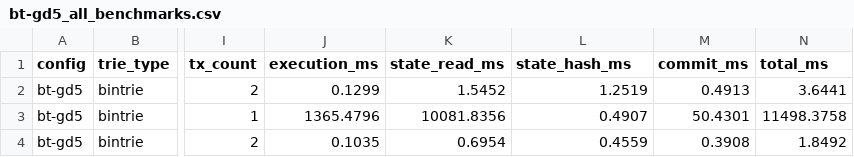
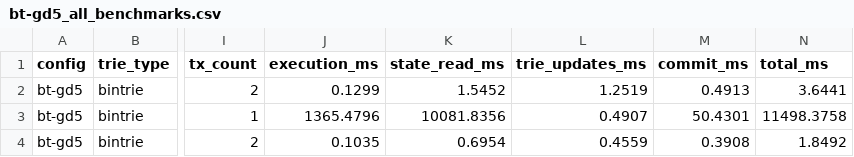
Before and after one commit to CPerezz/bintrie-benchmarks, a CSV file: mpt_vs_bintrie_flat/data/backup-10runs/bt-gd5_all_benchmarks.csv, drawn as a sheet; only a part is shown, gaps mark what is left out; the diff names each change by its address in the sheet, - before the commit and + after, or states it on an @@ line.

Commit message:
Rename state_hash_ms to trie_updates_ms in CSVs, scripts, and JSON
Aligns the data-layer column name with the report's phase label.
The upstream geth slow-block JSON still emits 'state_hash_ms' as
its field name; extract_csv.py reads that field but writes the
output column as 'trie_updates_ms' (with explanatory comments at
both read sites). All CSV headers across data/ and data/backup-10runs/
have the rename applied. analyze_data.py and generate_graphs.py
read the new column name. Regenerated analysis_results.json (16
trie_updates_ms references) and all 14 graph PNGs (only g04
changed bytes -- it's the non-deterministic-jitter one; visual
content unchanged across the others).

Internal helper names (the local 'state_hash' variable in
analyze_data.py, the derived 'ms_per_slot_hash' metric) are left
alone -- they're not user-facing and renaming them risks breaking
downstream consumers of analysis_results.json.

```diff
--- a/mpt_vs_bintrie_flat/data/backup-10runs/bt-gd5_all_benchmarks.csv
+++ b/mpt_vs_bintrie_flat/data/backup-10runs/bt-gd5_all_benchmarks.csv
-L1: state_hash_ms
+L1: trie_updates_ms
```
Also changed, not shown: mpt_vs_bintrie_flat/data/backup-10runs/bt-gd5_cache_validation.csv, mpt_vs_bintrie_flat/data/backup-10runs/bt-gd5_erc20_approve.csv, 24 other files.
